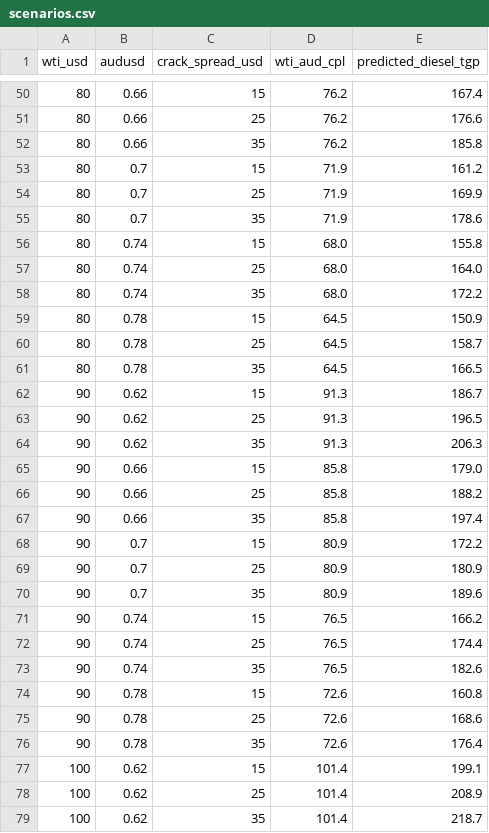
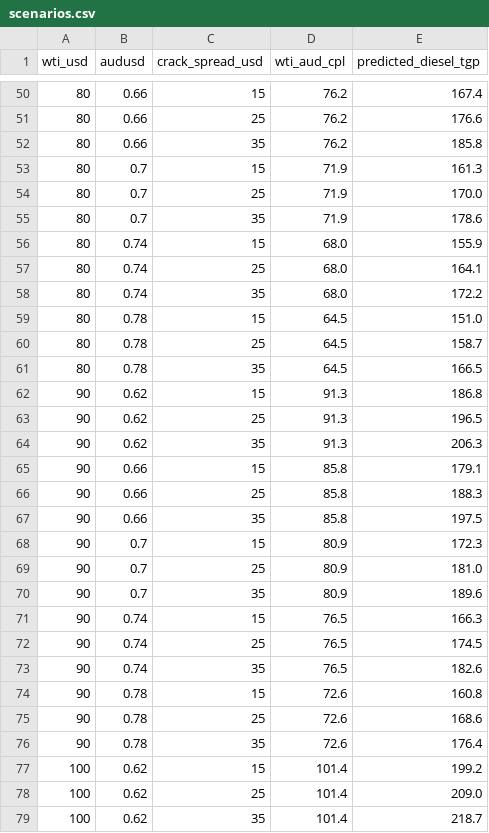
Before and after one commit to nicholsonblake/fuel-levy, a CSV file: forecast/scenarios.csv, drawn as a sheet; only a part is shown, gaps mark what is left out; the diff covers the shown part only.

```diff
--- a/forecast/scenarios.csv
+++ b/forecast/scenarios.csv
@@ -52,22 +52,22 @@ wti_usd,audusd,crack_spread_usd,wti_aud_cpl,predicted_diesel_tgp
 80,0.66,35,76.2,185.8
-80,0.7,15,71.9,161.2
-80,0.7,25,71.9,169.9
+80,0.7,15,71.9,161.3
+80,0.7,25,71.9,170.0
 80,0.7,35,71.9,178.6
-80,0.74,15,68.0,155.8
-80,0.74,25,68.0,164.0
+80,0.74,15,68.0,155.9
+80,0.74,25,68.0,164.1
 80,0.74,35,68.0,172.2
-80,0.78,15,64.5,150.9
+80,0.78,15,64.5,151.0
 80,0.78,25,64.5,158.7
 80,0.78,35,64.5,166.5
-90,0.62,15,91.3,186.7
+90,0.62,15,91.3,186.8
 90,0.62,25,91.3,196.5
 90,0.62,35,91.3,206.3
-90,0.66,15,85.8,179.0
-90,0.66,25,85.8,188.2
-90,0.66,35,85.8,197.4
-90,0.7,15,80.9,172.2
-90,0.7,25,80.9,180.9
+90,0.66,15,85.8,179.1
+90,0.66,25,85.8,188.3
+90,0.66,35,85.8,197.5
+90,0.7,15,80.9,172.3
+90,0.7,25,80.9,181.0
 90,0.7,35,80.9,189.6
-90,0.74,15,76.5,166.2
-90,0.74,25,76.5,174.4
+90,0.74,15,76.5,166.3
+90,0.74,25,76.5,174.5
 90,0.74,35,76.5,182.6
@@ -76,4 +76,4 @@ wti_usd,audusd,crack_spread_usd,wti_aud_cpl,predicted_diesel_tgp
 90,0.78,35,72.6,176.4
-100,0.62,15,101.4,199.1
-100,0.62,25,101.4,208.9
+100,0.62,15,101.4,199.2
+100,0.62,25,101.4,209.0
 100,0.62,35,101.4,218.7
```
Also changed, not shown: 34 edited cells elsewhere in this file, data/diesel_tgp_history.csv, forecast/prediction_log.csv, 7 other files.
